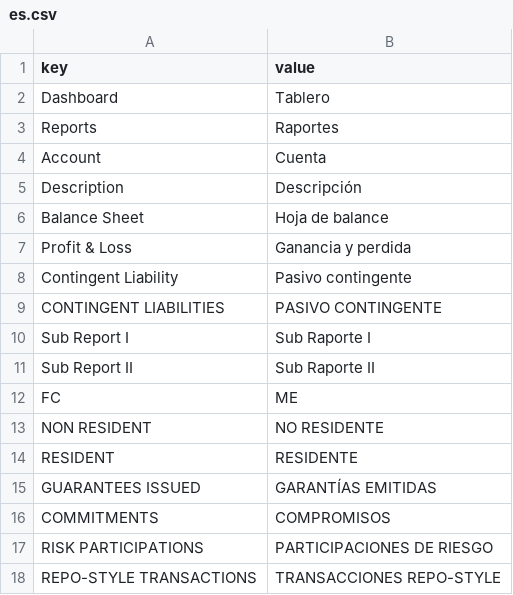
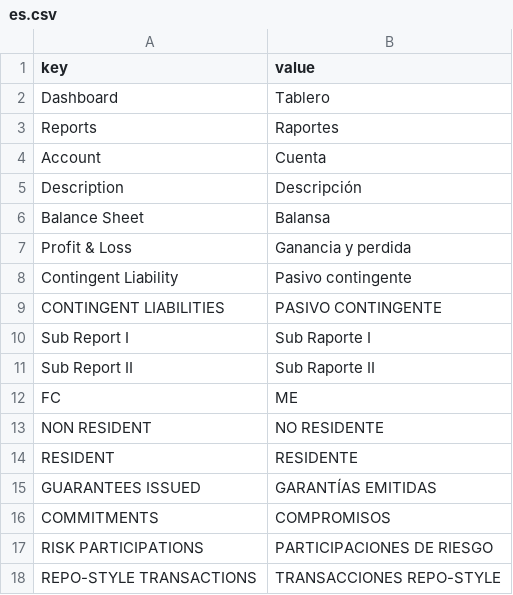
Before and after one commit to nelreina/dr-demo, a CSV file: data/translations/es.csv, drawn as a sheet.

Commit message:
feature/load-translations: Translate Headers

```diff
--- a/data/translations/es.csv
+++ b/data/translations/es.csv
@@ -5,3 +5,3 @@ Account, Cuenta,
 Description, Descripción
-Balance Sheet, Hoja de balance
+Balance Sheet, Balansa
 Profit & Loss, Ganancia y perdida
```
Also changed, not shown: 2 other files.
